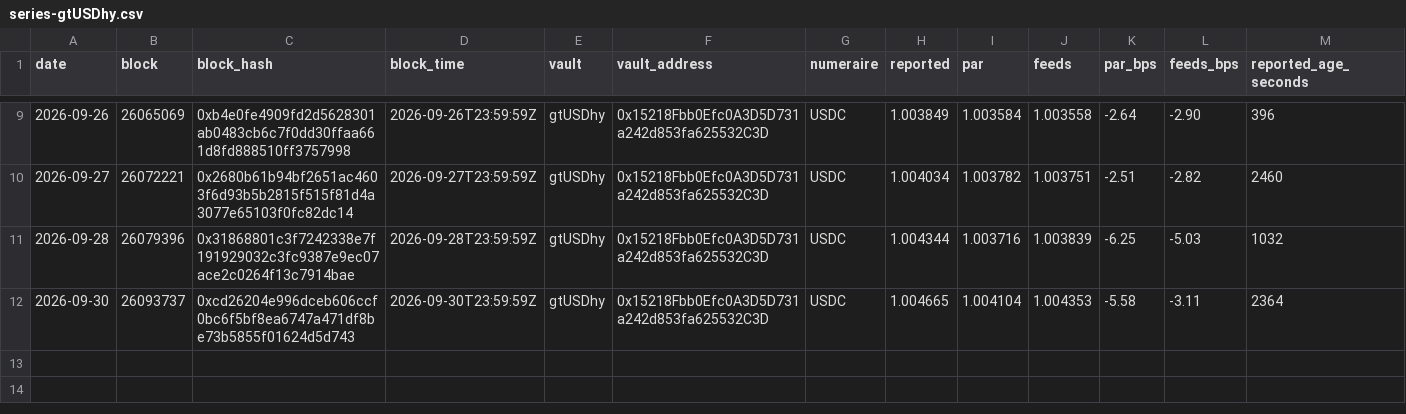
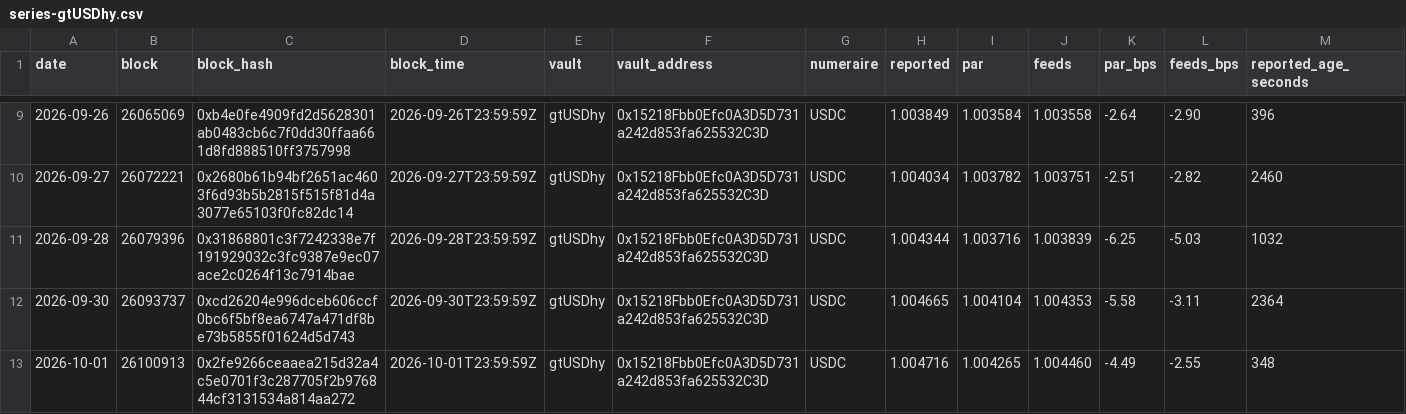
Before and after one commit to NiceLeader/niceleader.github.io, a CSV file: content/vault-nav/series/series-gtUSDhy.csv, drawn as a sheet; only a part is shown, gaps mark what is left out; rows hold the shown columns only; the diff names each change by its address in the sheet, - before the commit and + after, or states it on an @@ line.

Commit message:
vault-nav: daily series 2026-10-01

```diff
--- a/content/vault-nav/series/series-gtUSDhy.csv
+++ b/content/vault-nav/series/series-gtUSDhy.csv
+row 13: 2026-10-01 | 26100913 | 0x2fe9266ceaaea215d32a4c5e0701f3c287705f2b976844cf3131534a814aa272 | 2026-10-01T23:59:59Z | gtUSDhy | 0x15218Fbb0Efc0A3D5D731a242d853fa625532C3D | USDC | 1.004716 | 1.004265 | 1.004460 | -4.49 | -2.55 | 348
```
Also changed, not shown: content/vault-nav/series/series-goUSDC.csv, content/vault-nav/series/series-goUSDT.csv, 9 other files.
